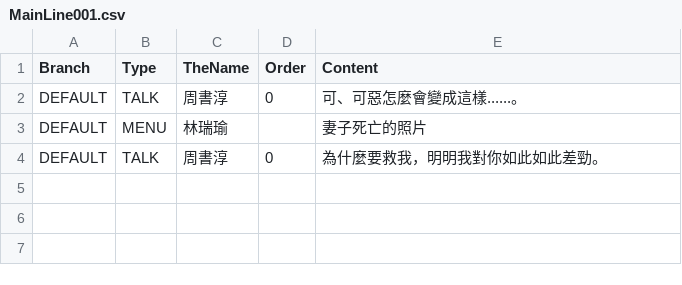
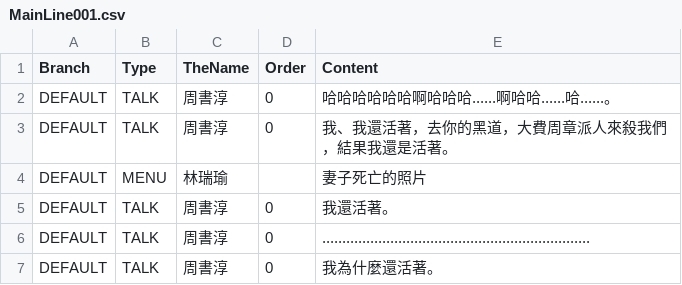
Before and after one commit to yucheng0210/Monographical, a CSV file: Assets/MyAssets/0/Parkour/DialogData/MainLine001.csv, drawn as a sheet.

```diff
--- a/Assets/MyAssets/0/Parkour/DialogData/MainLine001.csv
+++ b/Assets/MyAssets/0/Parkour/DialogData/MainLine001.csv
@@ -1,4 +1,7 @@
 Branch,Type,TheName,Order,Content
-DEFAULT,TALK,周書淳,0,可、可惡怎麼會變成這樣......。
+DEFAULT,TALK,周書淳,0,哈哈哈哈哈哈啊哈哈哈......啊哈哈......哈......。
+DEFAULT,TALK,周書淳,0,我、我還活著，去你的黑道，大費周章派人來殺我們，結果我還是活著。
 DEFAULT,MENU,林瑞瑜,,妻子死亡的照片
-DEFAULT,TALK,周書淳,0,為什麼要救我，明明我對你如此如此差勁。
+DEFAULT,TALK,周書淳,0,我還活著。
+DEFAULT,TALK,周書淳,0,...................................................................
+DEFAULT,TALK,周書淳,0,我為什麼還活著。
```
Also changed, not shown: 11 other files.
